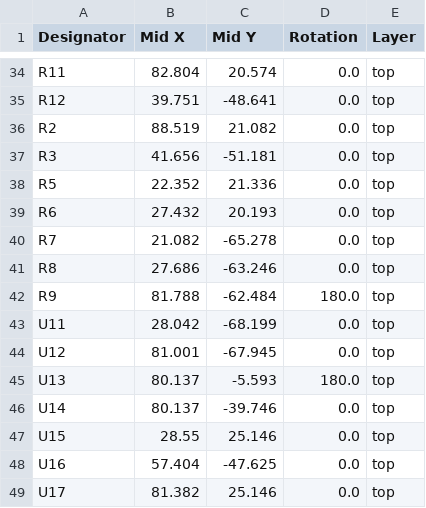
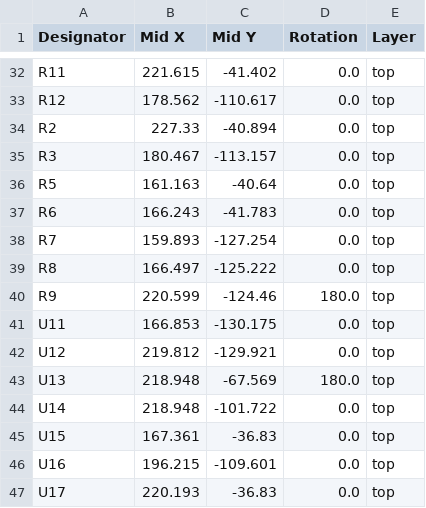
Before and after one commit to rosmo-robot/rosmo, a CSV file: production/positions.csv, drawn as a sheet; only a part is shown, gaps mark what is left out; addresses are those after the commit; the diff covers the shown part only; the diff names each change by its address in the sheet, - before the commit and + after, or states it on an @@ line.

```diff
--- a/production/positions.csv
+++ b/production/positions.csv
-B32 (Mid X): 82.804
+B32 (Mid X): 221.615
-C32 (Mid Y): 20.574
+C32 (Mid Y): -41.402
-B33 (Mid X): 39.751
+B33 (Mid X): 178.562
-C33 (Mid Y): -48.641
+C33 (Mid Y): -110.617
-B34 (Mid X): 88.519
+B34 (Mid X): 227.33
-C34 (Mid Y): 21.082
+C34 (Mid Y): -40.894
-B35 (Mid X): 41.656
+B35 (Mid X): 180.467
-C35 (Mid Y): -51.181
+C35 (Mid Y): -113.157
-B36 (Mid X): 22.352
+B36 (Mid X): 161.163
-C36 (Mid Y): 21.336
+C36 (Mid Y): -40.64
-B37 (Mid X): 27.432
+B37 (Mid X): 166.243
-C37 (Mid Y): 20.193
+C37 (Mid Y): -41.783
-B38 (Mid X): 21.082
+B38 (Mid X): 159.893
-C38 (Mid Y): -65.278
+C38 (Mid Y): -127.254
-B39 (Mid X): 27.686
+B39 (Mid X): 166.497
-C39 (Mid Y): -63.246
+C39 (Mid Y): -125.222
-B40 (Mid X): 81.788
+B40 (Mid X): 220.599
-C40 (Mid Y): -62.484
+C40 (Mid Y): -124.46
-B41 (Mid X): 28.042
+B41 (Mid X): 166.853
-C41 (Mid Y): -68.199
+C41 (Mid Y): -130.175
-B42 (Mid X): 81.001
+B42 (Mid X): 219.812
-C42 (Mid Y): -67.945
+C42 (Mid Y): -129.921
-B43:B44 (Mid X): 80.137
+B43:B44 (Mid X): 218.948
-C43 (Mid Y): -5.593
+C43 (Mid Y): -67.569
-C44 (Mid Y): -39.746
+C44 (Mid Y): -101.722
-B45 (Mid X): 28.55
+B45 (Mid X): 167.361
-C45 (Mid Y): 25.146
+C45 (Mid Y): -36.83
-B46 (Mid X): 57.404
+B46 (Mid X): 196.215
-C46 (Mid Y): -47.625
+C46 (Mid Y): -109.601
-B47 (Mid X): 81.382
+B47 (Mid X): 220.193
-C47 (Mid Y): 25.146
+C47 (Mid Y): -36.83
```
Also changed, not shown: 1 added row, 2 removed rows and 131 edited cells elsewhere in this file, production/bom.csv, production/designators.csv, 13 other files.
